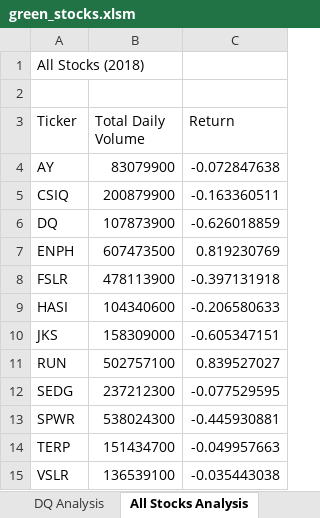
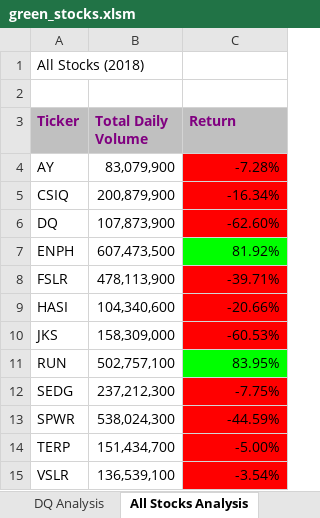
Before and after one commit to agbc317/stock-analysis, an Excel workbook: green_stocks.xlsm, sheet All Stocks Analysis, drawn as a sheet; values as stored, in another font and other column widths than the file's, no borders; the diff names each change by its address in the sheet, - before the commit and + after, or states it on an @@ line.

Commit message:
updated to module 2.4.2

```diff
--- a/green_stocks.xlsm (sheet All Stocks Analysis)
+++ b/green_stocks.xlsm (sheet All Stocks Analysis)
@@ A3:C3 fill: none → #C0C0C0, bold: off → on, text colour: black → #800080 @@
-B4 (Total Daily Volume): 83079900
+B4 (Total Daily Volume): 83,079,900
-C4 (Return): -0.072847638
+C4 (Return): -7.28%
-C4:C6 fill: none
+C4:C6 fill: #FF0000
-B5 (Total Daily Volume): 200879900
+B5 (Total Daily Volume): 200,879,900
-C5 (Return): -0.163360511
+C5 (Return): -16.34%
-B6 (Total Daily Volume): 107873900
+B6 (Total Daily Volume): 107,873,900
-C6 (Return): -0.626018859
+C6 (Return): -62.60%
-B7 (Total Daily Volume): 607473500
+B7 (Total Daily Volume): 607,473,500
-C7 (Return): 0.819230769
+C7 (Return): 81.92%
-C7 fill: none
+C7 fill: #00FF00
-B8 (Total Daily Volume): 478113900
+B8 (Total Daily Volume): 478,113,900
-C8 (Return): -0.397131918
+C8 (Return): -39.71%
-C8:C10 fill: none
+C8:C10 fill: #FF0000
-B9 (Total Daily Volume): 104340600
+B9 (Total Daily Volume): 104,340,600
-C9 (Return): -0.206580633
+C9 (Return): -20.66%
-B10 (Total Daily Volume): 158309000
+B10 (Total Daily Volume): 158,309,000
-C10 (Return): -0.605347151
+C10 (Return): -60.53%
-B11 (Total Daily Volume): 502757100
+B11 (Total Daily Volume): 502,757,100
-C11 (Return): 0.839527027
+C11 (Return): 83.95%
-C11 fill: none
+C11 fill: #00FF00
-B12 (Total Daily Volume): 237212300
+B12 (Total Daily Volume): 237,212,300
-C12 (Return): -0.077529595
+C12 (Return): -7.75%
-C12:C15 fill: none
+C12:C15 fill: #FF0000
-B13 (Total Daily Volume): 538024300
+B13 (Total Daily Volume): 538,024,300
-C13 (Return): -0.445930881
+C13 (Return): -44.59%
-B14 (Total Daily Volume): 151434700
+B14 (Total Daily Volume): 151,434,700
-C14 (Return): -0.049957663
+C14 (Return): -5.00%
-B15 (Total Daily Volume): 136539100
+B15 (Total Daily Volume): 136,539,100
-C15 (Return): -0.035443038
+C15 (Return): -3.54%
```
Also changed, not shown: other sheet tabs.
